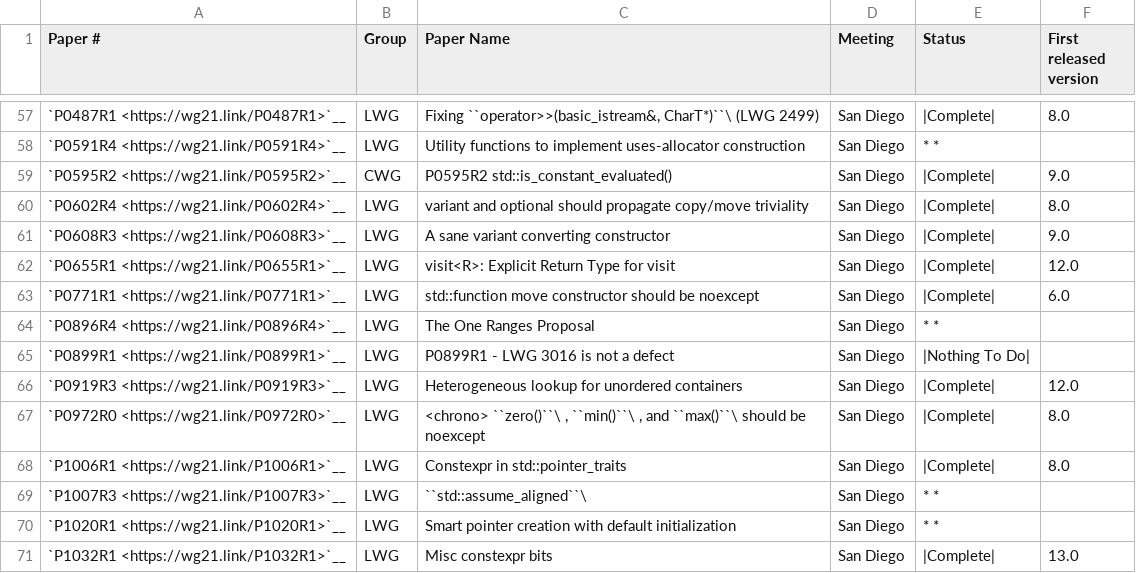
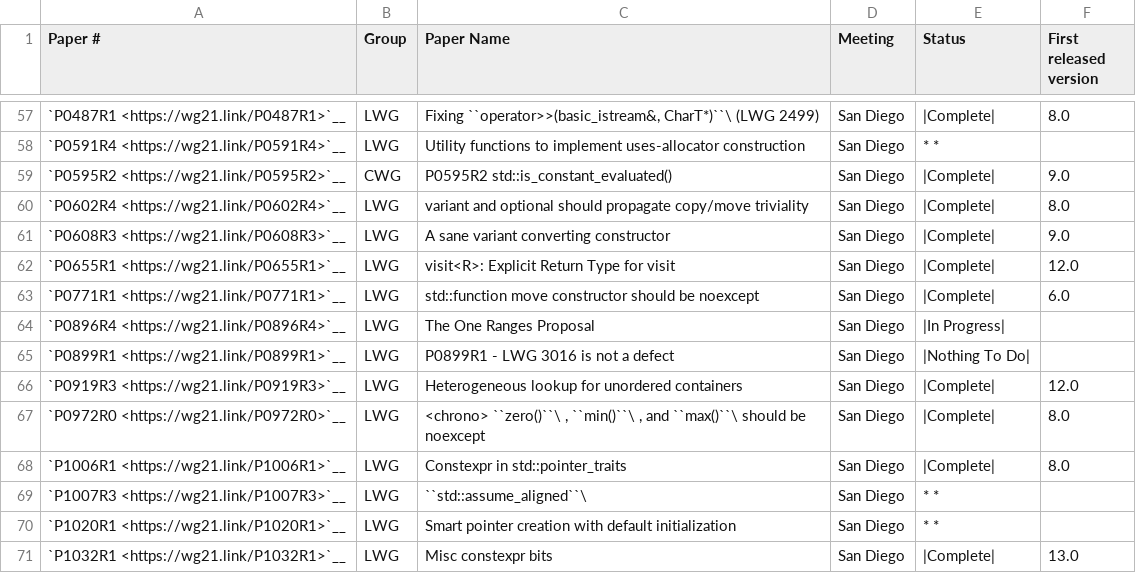
Before and after one commit to jove-decompiler/llvm-project, a CSV file: libcxx/docs/Cxx2aStatusPaperStatus.csv, drawn as a sheet; only a part is shown, gaps mark what is left out.

Commit message:
[libcxx] adds `std::incrementable_traits` to <iterator>
Implements parts of:
    - P0896R4 The One Ranges Proposal

Depends on D99041

Differential Revision: https://reviews.llvm.org/D99141

```diff
--- a/libcxx/docs/Cxx2aStatusPaperStatus.csv
+++ b/libcxx/docs/Cxx2aStatusPaperStatus.csv
@@ -63,3 +63,3 @@
 "`P0771R1 <https://wg21.link/P0771R1>`__","LWG","std::function move constructor should be noexcept","San Diego","|Complete|","6.0"
-"`P0896R4 <https://wg21.link/P0896R4>`__","LWG","The One Ranges Proposal","San Diego","* *",""
+"`P0896R4 <https://wg21.link/P0896R4>`__","LWG","The One Ranges Proposal","San Diego","|In Progress|",""
 "`P0899R1 <https://wg21.link/P0899R1>`__","LWG","P0899R1 - LWG 3016 is not a defect","San Diego","|Nothing To Do|",""
```
Also changed, not shown: 3 other files.
